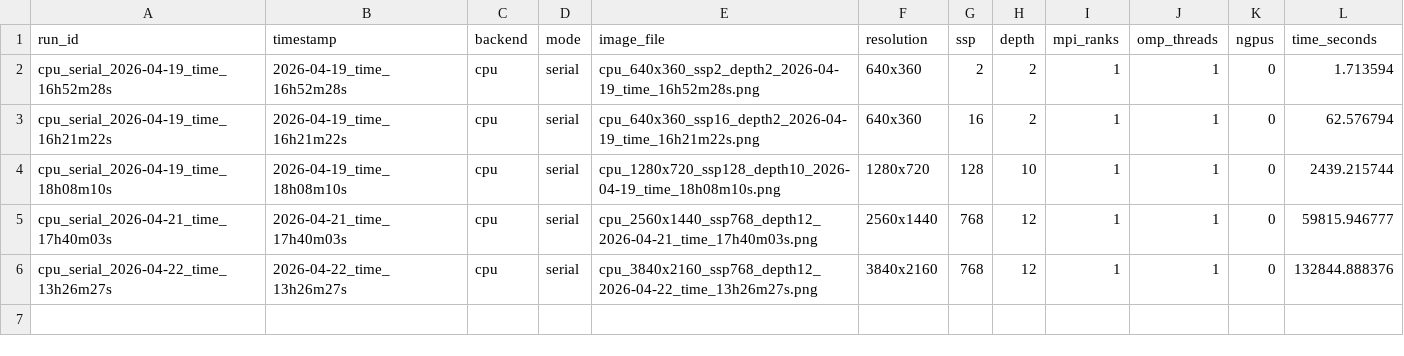
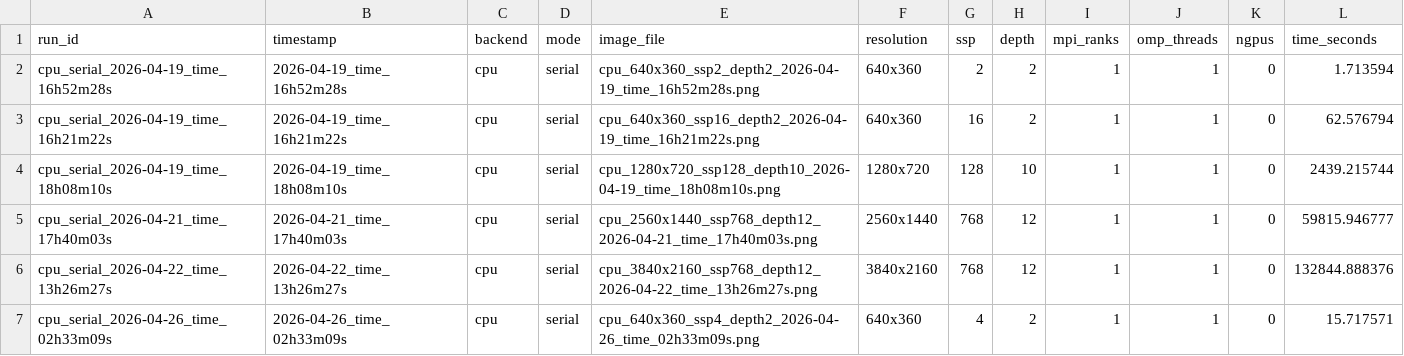
Before and after one commit to NagrajMG/ToriRender-Raytracing-Donuts-in-Kitchen, a CSV file: final/serial_metrics.csv, drawn as a sheet.

```diff
--- a/final/serial_metrics.csv
+++ b/final/serial_metrics.csv
@@ -6 +6,2 @@ cpu_serial_2026-04-21_time_17h40m03s,2026-04-21_time_17h40m03s,cpu,serial,cpu_25
 cpu_serial_2026-04-22_time_13h26m27s,2026-04-22_time_13h26m27s,cpu,serial,cpu_3840x2160_ssp768_depth12_2026-04-22_time_13h26m27s.png,3840x2160,768,12,1,1,0,132844.888376
+cpu_serial_2026-04-26_time_02h33m09s,2026-04-26_time_02h33m09s,cpu,serial,cpu_640x360_ssp4_depth2_2026-04-26_time_02h33m09s.png,640x360,4,2,1,1,0,15.717571
```
Also changed, not shown: 4 other files.
